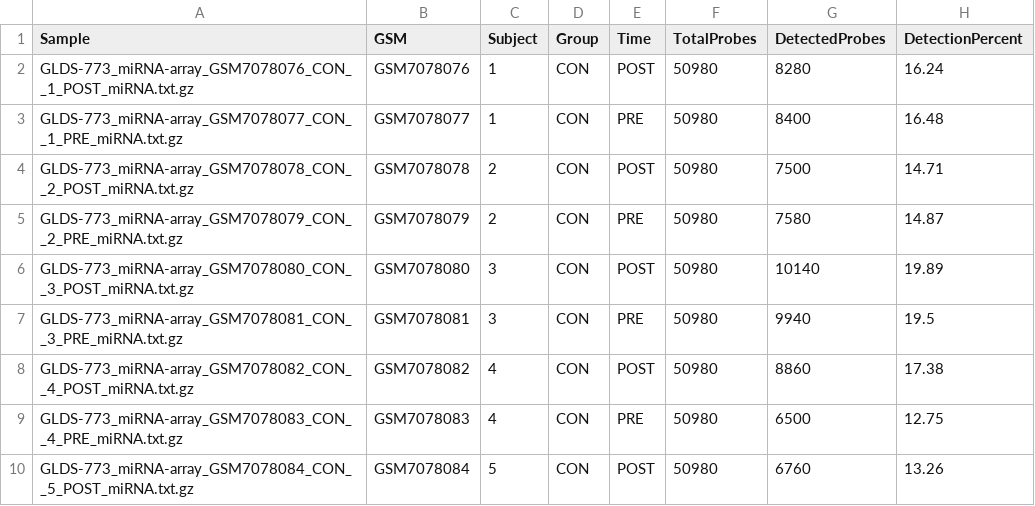
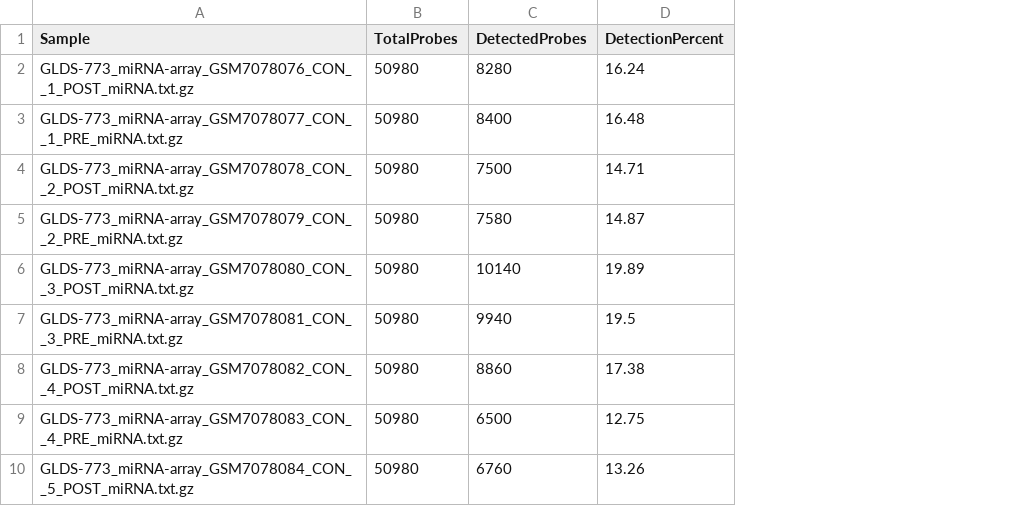
Before and after one commit to Gautkk30/SPACE_CARE, a CSV file: data/raw/nasa/osd946/qc_summary.csv, drawn as a sheet; only a part is shown; the diff names each change by its address in the sheet, - before the commit and + after, or states it on an @@ line.

Commit message:
feat: Add OSD-946 research components and services
- Implemented OverviewStatsCards component for displaying key statistics.
- Created SampleDistributionChart for visualizing sample detection distribution.
- Developed SampleQcTable for displaying sample quality control data with search and filter functionality.
- Added ScientificNoticeBanner to present important scientific notices related to the dataset.
- Introduced researchService for API communication with the backend, including methods for fetching overview, samples, and group summaries.
- Added TypeScript types for research data structures to ensure type safety.
- Implemented a Python script for quality control (QC) processing of miRNA array data, generating summary CSV files.
- Updated CSS styles to include fade-in animations for enhanced UI experience.

```diff
--- a/data/raw/nasa/osd946/qc_summary.csv
+++ b/data/raw/nasa/osd946/qc_summary.csv
-column B (GSM), rows 2-10: GSM7078076 | GSM7078077 | GSM7078078 | GSM7078079 | GSM7078080 | GSM7078081 | GSM7078082 | GSM7078083 | GSM7078084
-column C (Subject), rows 2-10: 1 | 1 | 2 | 2 | 3 | 3 | 4 | 4 | 5
-column D (Group), rows 2-10: all CON
-column E (Time), rows 2-10: POST | PRE | POST | PRE | POST | PRE | POST | PRE | POST
```
Also changed, not shown: 6 other files.
